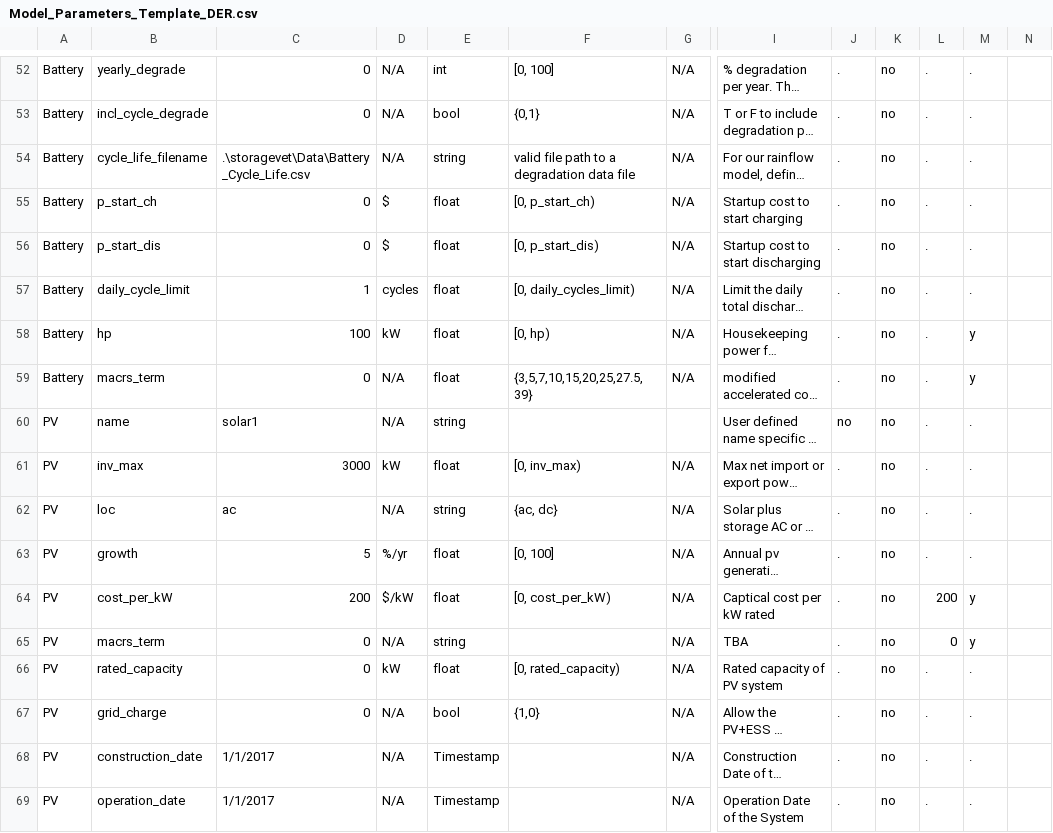
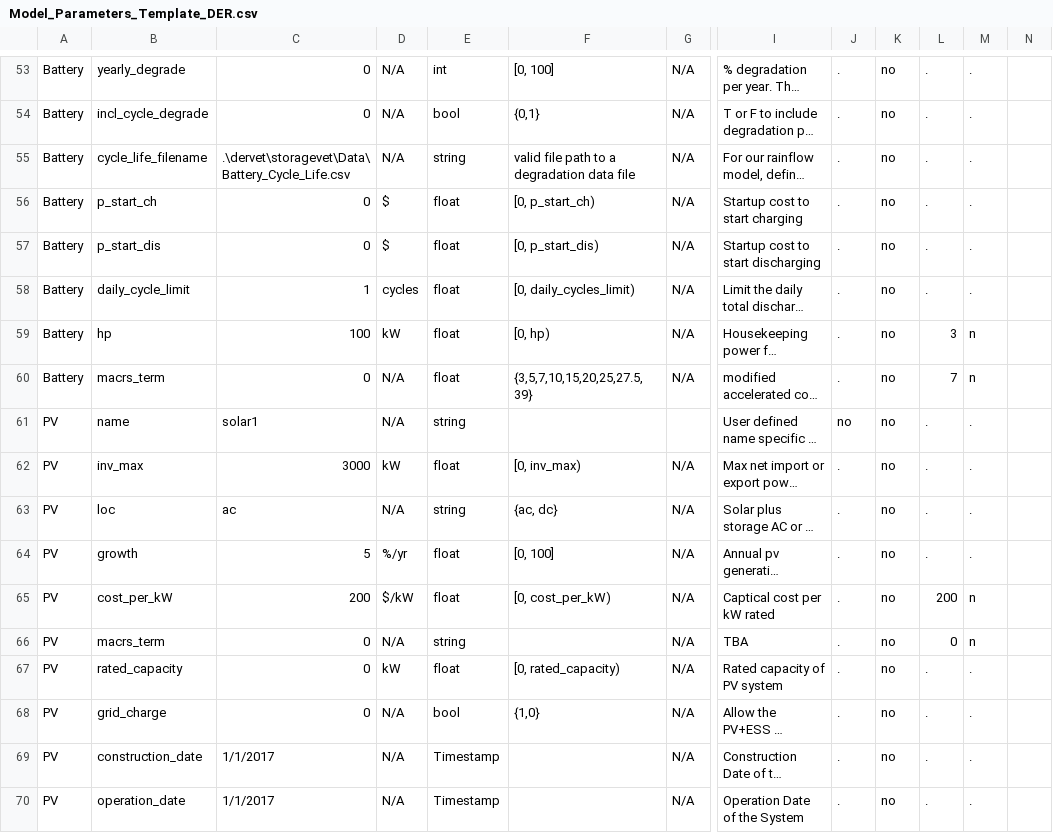
Before and after one commit to irizvanoghlu/Avantus, a CSV file: Model_Parameters_Template_DER.csv, drawn as a sheet; only a part is shown, gaps mark what is left out; long unchanged cells end in …; addresses are those after the commit; the diff covers the shown part only; the diff names each change by its address in the sheet, - before the commit and + after, or states it on an @@ line.

```diff
--- a/Model_Parameters_Template_DER.csv
+++ b/Model_Parameters_Template_DER.csv
-C55: .\storagevet\Data\Battery_Cycle_Life.csv
+C55: .\dervet\storagevet\Data\Battery_Cycle_Life.csv
-L59: .
+L59: 3
-M59:M60: y
+M59:M60: n
-L60: .
+L60: 7
-M65:M66: y
+M65:M66: n
```
Also changed, not shown: 1 added row and 26 edited cells elsewhere in this file, 7 other files.
